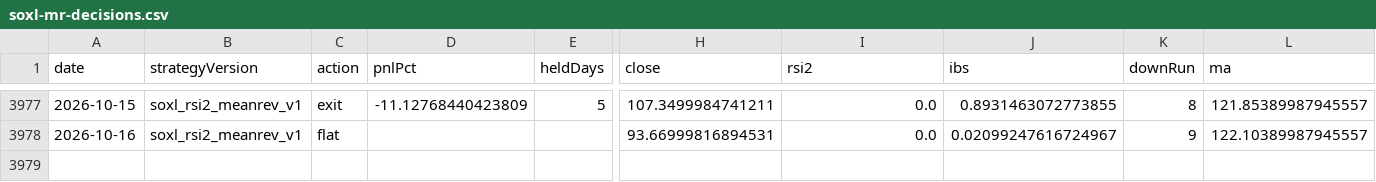
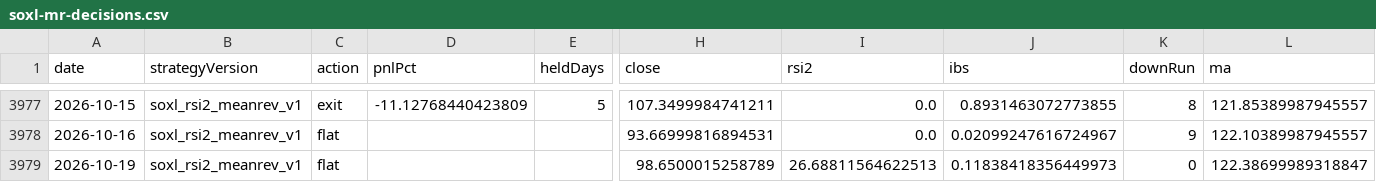
Before and after one commit to jkdevjob/jkquant, a CSV file: data/claude-lab/soxl-mr-decisions.csv, drawn as a sheet; only a part is shown, gaps mark what is left out; rows hold the shown columns only; the diff names each change by its address in the sheet, - before the commit and + after, or states it on an @@ line.

```diff
--- a/data/claude-lab/soxl-mr-decisions.csv
+++ b/data/claude-lab/soxl-mr-decisions.csv
+row 3979: 2026-10-19 | soxl_rsi2_meanrev_v1 | flat |  |  | 98.6500015258789 | 26.68811564622513 | 0.11838418356449973 | 0 | 122.38699989318847
```
Also changed, not shown: data/claude-lab/tqqq-decisions.csv, data/opening-gapdown-research/live-trades.csv, 6 other files.
